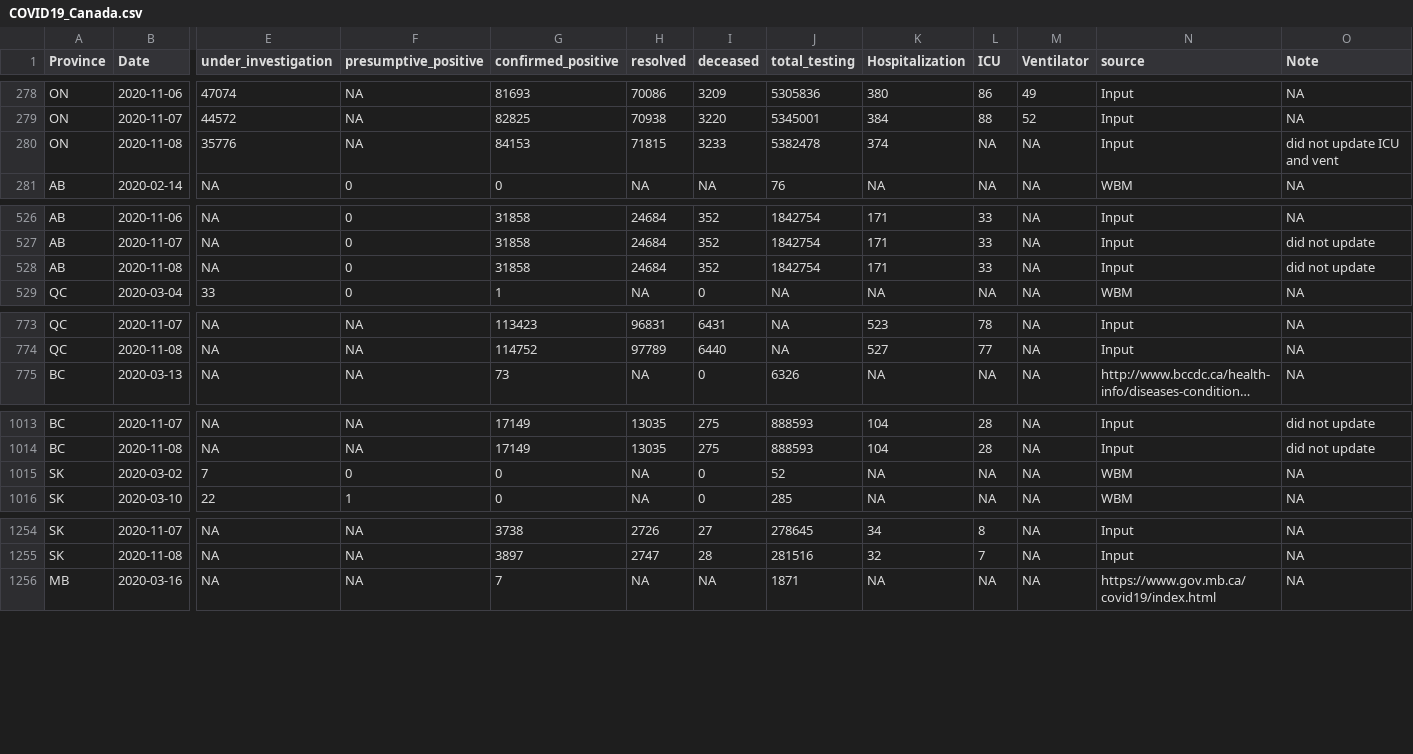
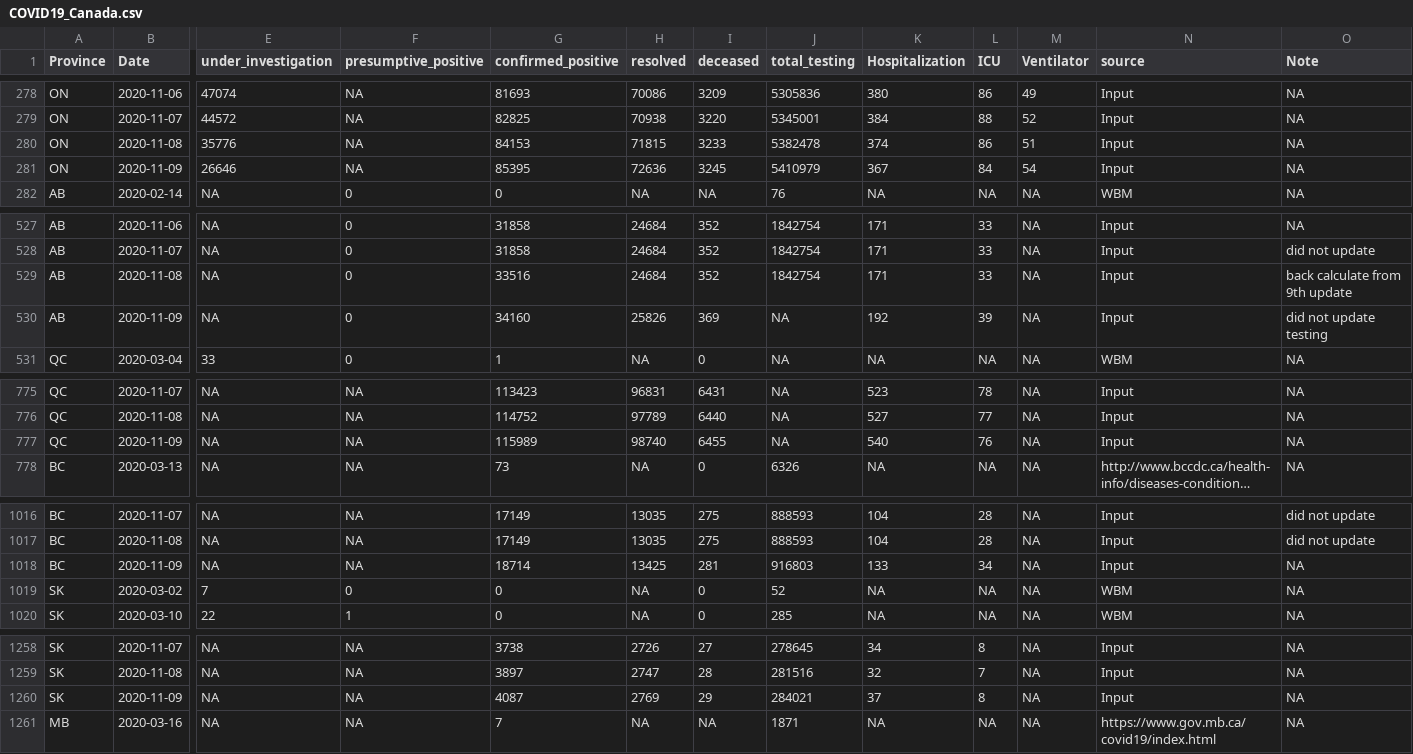
Before and after one commit to ZachLevine-11/747Assignments, a CSV file: Zachary_Levine_Math747_A1/COVID19_Canada.csv, drawn as a sheet; only a part is shown, gaps mark what is left out; long unchanged cells end in …; addresses are those after the commit; rows hold the shown columns only; the diff covers the shown part only; the diff names each change by its address in the sheet, - before the commit and + after, or states it on an @@ line.

```diff
--- a/Zachary_Levine_Math747_A1/COVID19_Canada.csv
+++ b/Zachary_Levine_Math747_A1/COVID19_Canada.csv
-L280 (ICU): NA
+L280 (ICU): 86
-M280 (Ventilator): NA
+M280 (Ventilator): 51
-O280 (Note): did not update ICU and vent
+O280 (Note): NA
+row 281: ON | 2020-11-09 | 26646 | NA | 85395 | 72636 | 3245 | 5410979 | 367 | 84 | 54 | Input | NA
-G529 (confirmed_positive): 31858
+G529 (confirmed_positive): 33516
-O529 (Note): did not update
+O529 (Note): back calculate from 9th update
+row 530: AB | 2020-11-09 | NA | 0 | 34160 | 25826 | 369 | NA | 192 | 39 | NA | Input | did not update testing
+row 777: QC | 2020-11-09 | NA | NA | 115989 | 98740 | 6455 | NA | 540 | 76 | NA | Input | NA
+row 1018: BC | 2020-11-09 | NA | NA | 18714 | 13425 | 281 | 916803 | 133 | 34 | NA | Input | NA
+row 1260: SK | 2020-11-09 | NA | NA | 4087 | 2769 | 29 | 284021 | 37 | 8 | NA | Input | NA
```
Also changed, not shown: 8 added rows elsewhere in this file, 4 other files.
